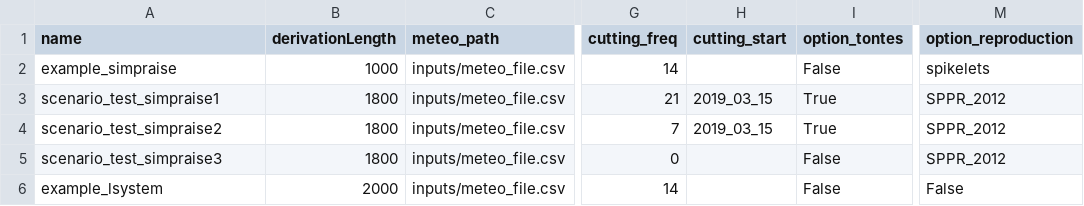
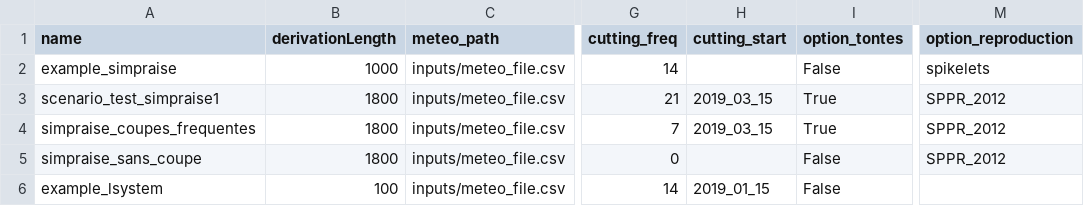
Before and after one commit to mauwoussen/lgrass, a CSV file: lgrass/inputs/plan_simulation.csv, drawn as a sheet; only a part is shown, gaps mark what is left out; the diff names each change by its address in the sheet, - before the commit and + after, or states it on an @@ line.

Commit message:
prepare to simulations

```diff
--- a/lgrass/inputs/plan_simulation.csv
+++ b/lgrass/inputs/plan_simulation.csv
-A4 (name): scenario_test_simpraise2
+A4 (name): simpraise_coupes_frequentes
-A5 (name): scenario_test_simpraise3
+A5 (name): simpraise_sans_coupe
-B6 (derivationLength): 2000
+B6 (derivationLength): 100
-H6 (cutting_start): (empty)
+H6 (cutting_start): 2019_01_15
-M6 (option_reproduction): False
+M6 (option_reproduction): (empty)
```
Also changed, not shown: 5 other files.
